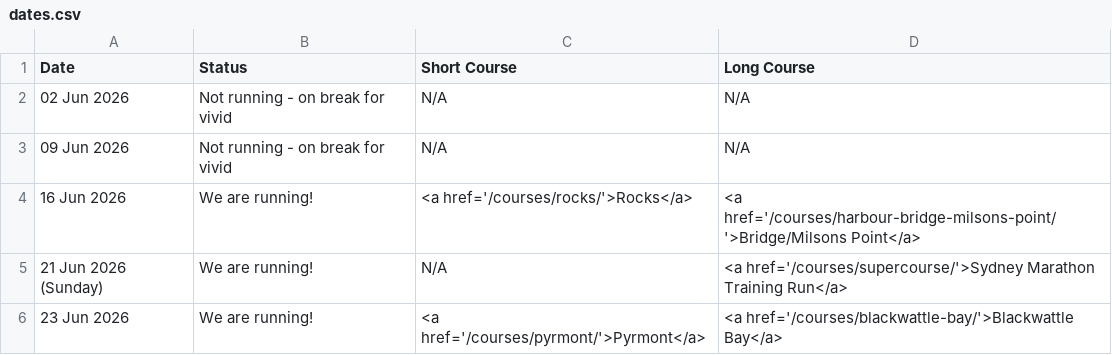
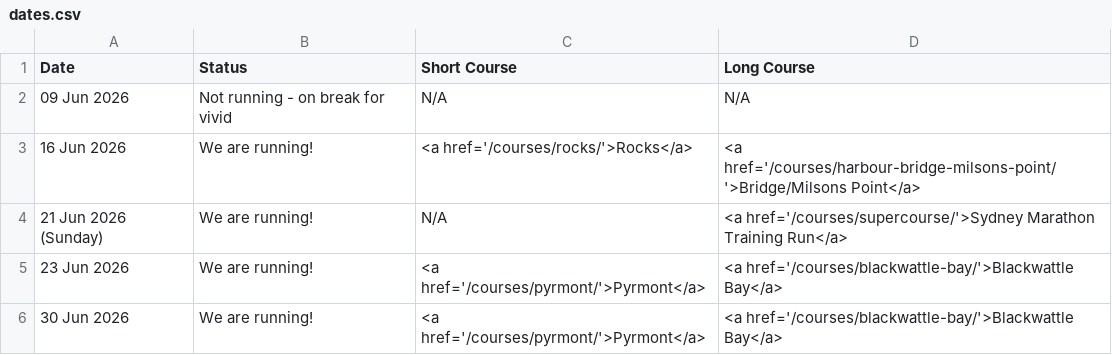
Before and after one commit to rwkura/rwkura.github.io, a CSV file: _data/dates.csv, drawn as a sheet; only a part is shown; the shorter side is filled out with more unchanged rows; the diff names each change by its address in the sheet, - before the commit and + after, or states it on an @@ line.

```diff
--- a/_data/dates.csv
+++ b/_data/dates.csv
-row 2: 02 Jun 2026 | Not running - on break for vivid | N/A | N/A
```
